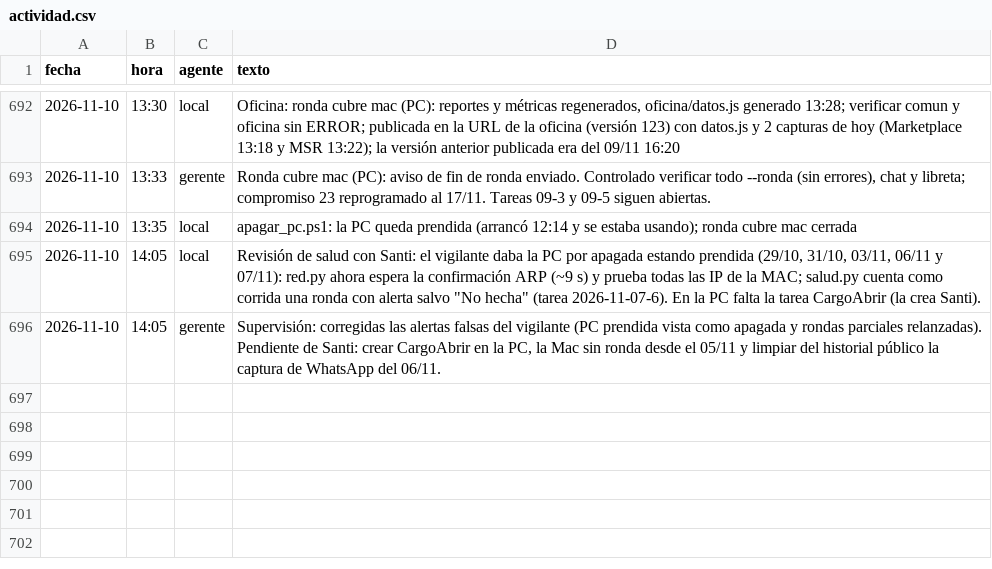
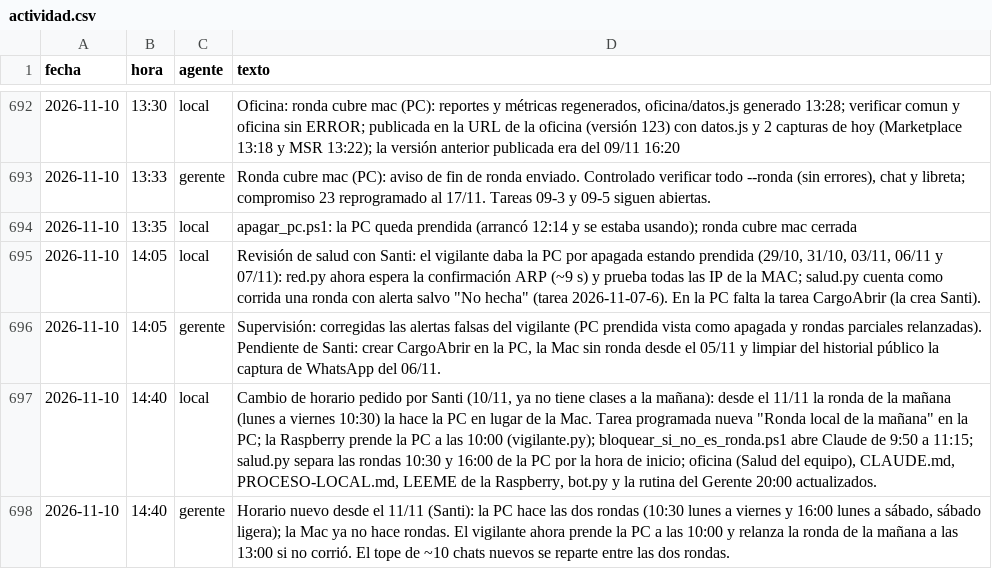
Before and after one commit to Santi491/Claude-, a CSV file: actividad.csv, drawn as a sheet; only a part is shown, gaps mark what is left out.

```diff
--- a/actividad.csv
+++ b/actividad.csv
@@ -696 +696,3 @@ fecha,hora,agente,texto
 2026-11-10,14:05,gerente,"Supervisión: corregidas las alertas falsas del vigilante (PC prendida vista como apagada y rondas parciales relanzadas). Pendiente de Santi: crear CargoAbrir en la PC, la Mac sin ronda desde el 05/11 y limpiar del historial público la captura de WhatsApp del 06/11."
+2026-11-10,14:40,local,"Cambio de horario pedido por Santi (10/11, ya no tiene clases a la mañana): desde el 11/11 la ronda de la mañana (lunes a viernes 10:30) la hace la PC en lugar de la Mac. Tarea programada nueva ""Ronda local de la mañana"" en la PC; la Raspberry prende la PC a las 10:00 (vigilante.py); bloquear_si_no_es_ronda.ps1 abre Claude de 9:50 a 11:15; salud.py separa las rondas 10:30 y 16:00 de la PC por la hora de inicio; oficina (Salud del equipo), CLAUDE.md, PROCESO-LOCAL.md, LEEME de la Raspberry, bot.py y la rutina del Gerente 20:00 actualizados."
+2026-11-10,14:40,gerente,"Horario nuevo desde el 11/11 (Santi): la PC hace las dos rondas (10:30 lunes a viernes y 16:00 lunes a sábado, sábado ligera); la Mac ya no hace rondas. El vigilante ahora prende la PC a las 10:00 y relanza la ronda de la mañana a las 13:00 si no corrió. El tope de ~10 chats nuevos se reparte entre las dos rondas."
```
Also changed, not shown: 9 other files.
